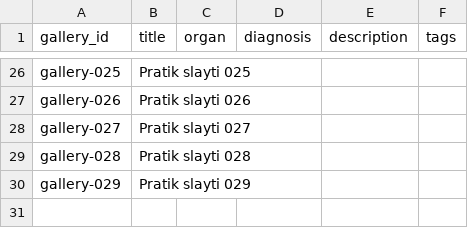
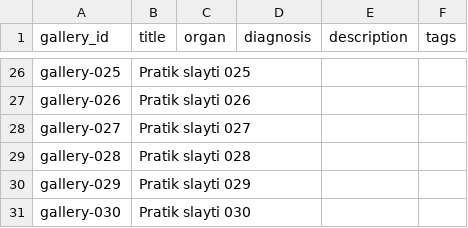
Before and after one commit to patolojipratik/galeri, a CSV file: slayt_bilgileri.csv, drawn as a sheet; only a part is shown, gaps mark what is left out.

```diff
--- a/slayt_bilgileri.csv
+++ b/slayt_bilgileri.csv
@@ -30 +30,2 @@ gallery-028,Pratik slayti 028,,,,
 gallery-029,Pratik slayti 029,,,,
+gallery-030,Pratik slayti 030,,,,
```
Also changed, not shown: 1 other file.
